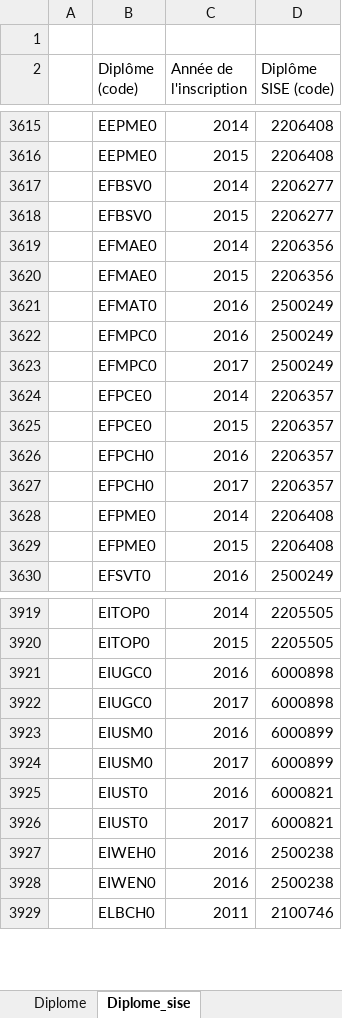
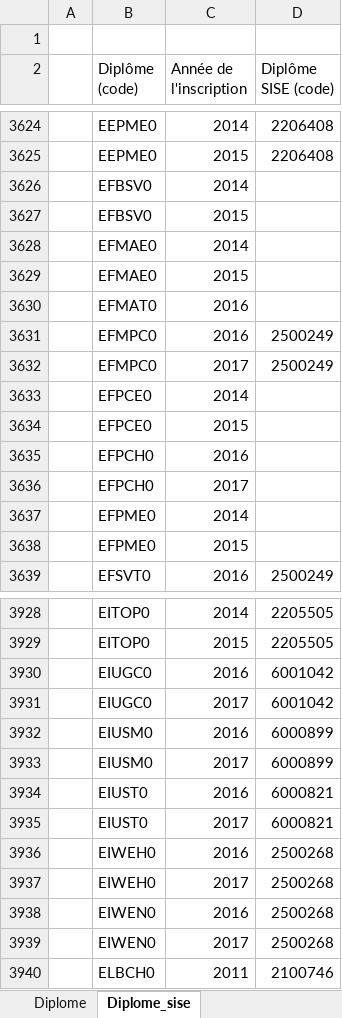
Before and after one commit to ove-ut3/apogee, an Excel workbook: raw/Diplome.xlsx, sheet Diplome_sise, drawn as a sheet; only a part is shown, gaps mark what is left out; values as stored, in another font and other column widths than the file's, no cell formats; addresses are those after the commit; the diff covers the shown part only; the diff names each change by its address in the sheet, - before the commit and + after, or states it on an @@ line.

```diff
--- a/raw/Diplome.xlsx (sheet Diplome_sise)
+++ b/raw/Diplome.xlsx (sheet Diplome_sise)
-D3626:D3627 (Diplôme SISE (code)): 2206277
+D3626:D3627 (Diplôme SISE (code)): (empty)
-D3628:D3629 (Diplôme SISE (code)): 2206356
+D3628:D3629 (Diplôme SISE (code)): (empty)
-D3630 (Diplôme SISE (code)): 2500249
+D3630 (Diplôme SISE (code)): (empty)
-D3633:D3636 (Diplôme SISE (code)): 2206357
+D3633:D3636 (Diplôme SISE (code)): (empty)
-D3637:D3638 (Diplôme SISE (code)): 2206408
+D3637:D3638 (Diplôme SISE (code)): (empty)
-D3930:D3931 (Diplôme SISE (code)): 6000898
+D3930:D3931 (Diplôme SISE (code)): 6001042
-D3936 (Diplôme SISE (code)): 2500238
+D3936 (Diplôme SISE (code)): 2500268
+row 3937:  | EIWEH0 | 2017 | 2500268
-D3938 (Diplôme SISE (code)): 2500238
+D3938 (Diplôme SISE (code)): 2500268
+row 3939:  | EIWEN0 | 2017 | 2500268
```
Also changed, not shown: 43 added rows and 31 edited cells elsewhere in this sheet, sheet Diplome, cell formats, raw/Composante.xlsx, raw/Diplome_version.xlsx, 46 other files.
